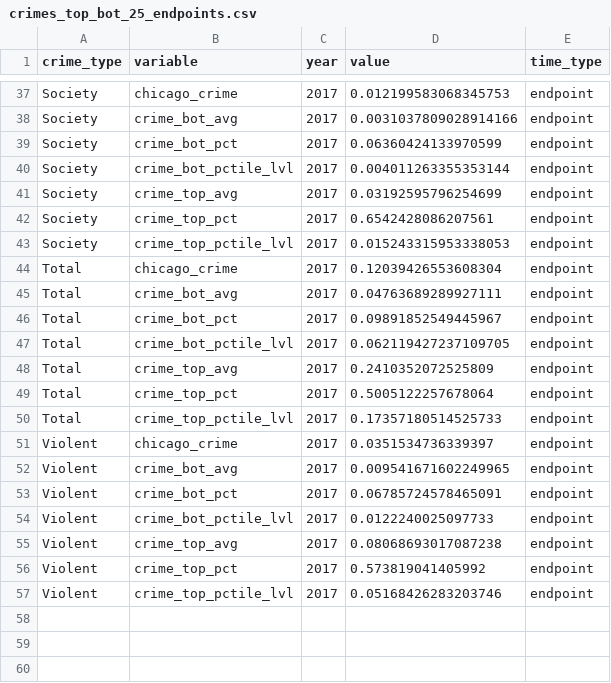
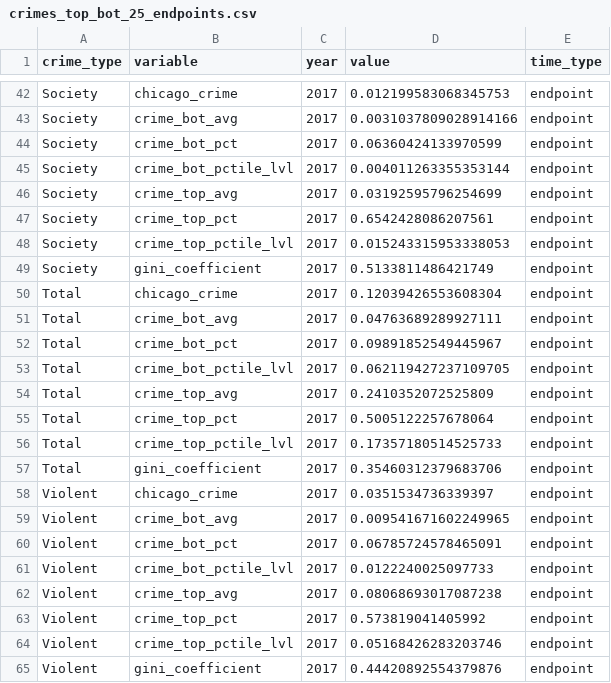
Before and after one commit to wakkadojo/chicago_crime, a CSV file: microblog/app/static/data/crimes_top_bot_25_endpoints.csv, drawn as a sheet; only a part is shown, gaps mark what is left out; the diff covers the shown part only; the diff names each change by its address in the sheet, - before the commit and + after, or states it on an @@ line.

```diff
--- a/microblog/app/static/data/crimes_top_bot_25_endpoints.csv
+++ b/microblog/app/static/data/crimes_top_bot_25_endpoints.csv
+row 49: Society | gini_coefficient | 2017 | 0.5133811486421749 | endpoint
+row 57: Total | gini_coefficient | 2017 | 0.35460312379683706 | endpoint
+row 65: Violent | gini_coefficient | 2017 | 0.44420892554379876 | endpoint
```
Also changed, not shown: 5 added rows elsewhere in this file, microblog/app/static/data/Property_crimes_top_bot_25.csv, microblog/app/static/data/Society_crimes_top_bot_25.csv, 6 other files.
